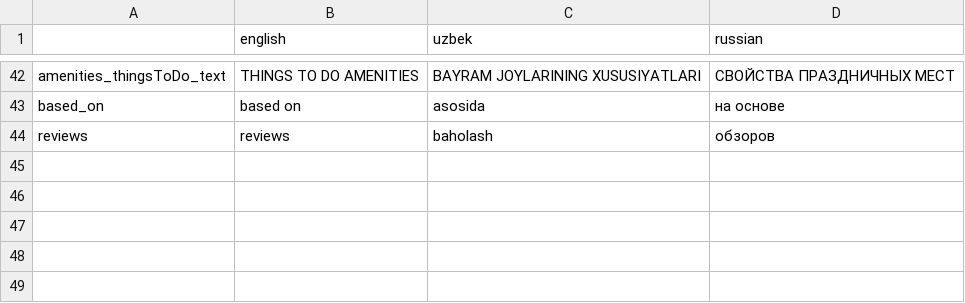
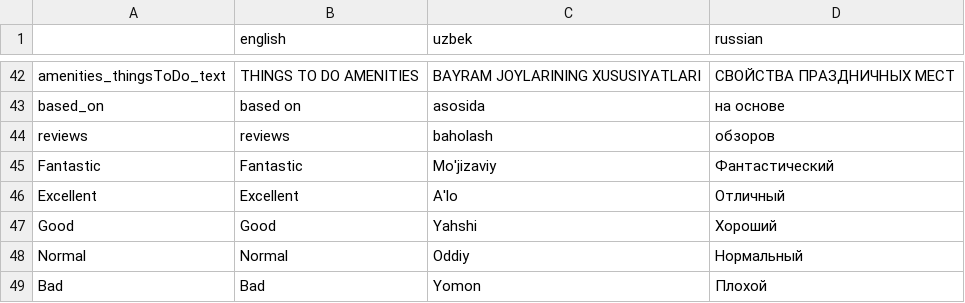
Before and after one commit to AvazAlimov/NexTrip_v2.0, a CSV file: src/Translations.csv, drawn as a sheet; only a part is shown, gaps mark what is left out; the diff names each change by its address in the sheet, - before the commit and + after, or states it on an @@ line.

```diff
--- a/src/Translations.csv
+++ b/src/Translations.csv
+row 45: Fantastic | Fantastic | Mo'jizaviy | Фантастический
+row 46: Excellent | Excellent | A'lo | Отличный
+row 47: Good | Good | Yahshi | Хороший
+row 48: Normal | Normal | Oddiy | Нормальный
+row 49: Bad | Bad | Yomon | Плохой
```
Also changed, not shown: 1 other file.
